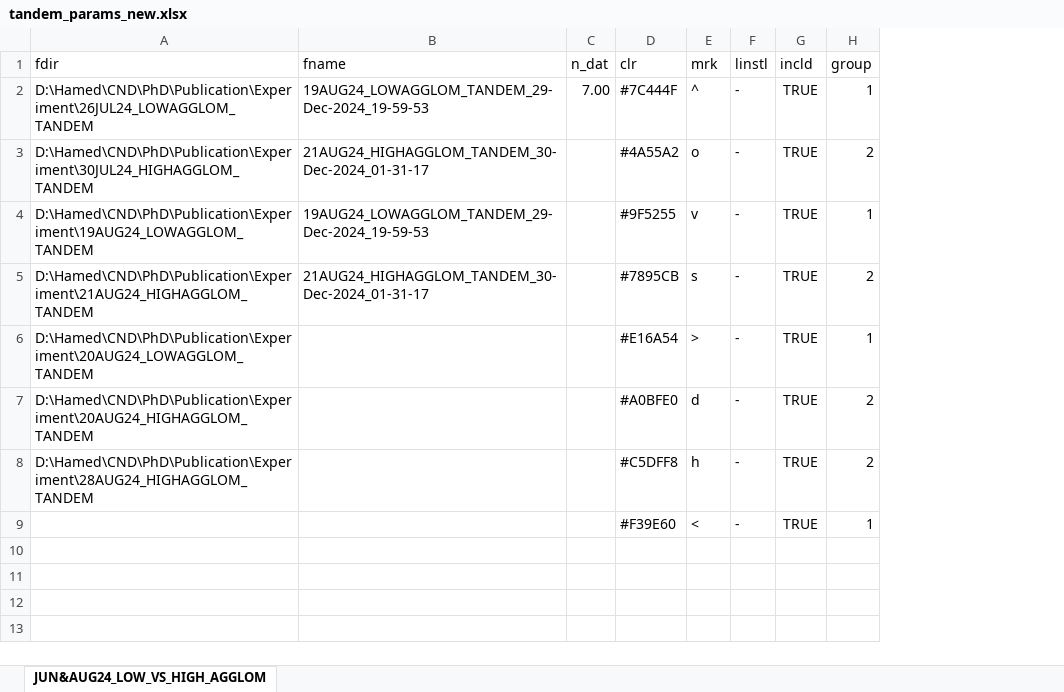
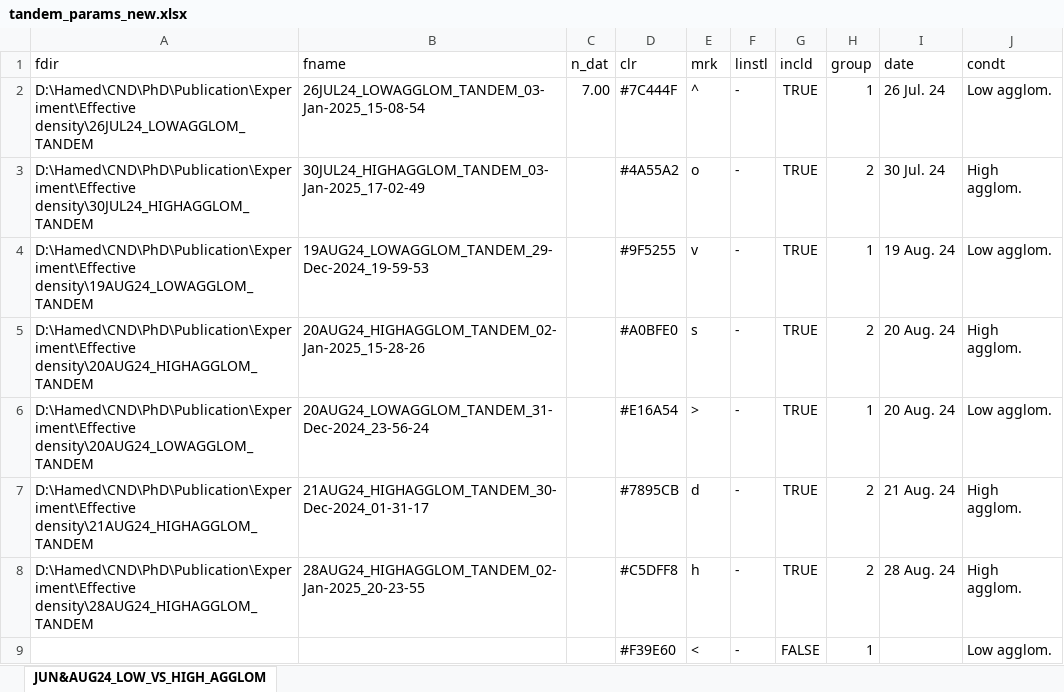
Before and after one commit to Hamed-NKR/odias, an Excel workbook: inputs/tandem_params_new.xlsx, sheet JUN&AUG24_LOW_VS_HIGH_AGGLOM, drawn as a sheet; values as stored, in another font and other column widths than the file's, no borders; the diff names each change by its address in the sheet, - before the commit and + after, or states it on an @@ line.

Commit message:
little updates on inputs and visuals

```diff
--- a/inputs/tandem_params_new.xlsx (sheet JUN&AUG24_LOW_VS_HIGH_AGGLOM)
+++ b/inputs/tandem_params_new.xlsx (sheet JUN&AUG24_LOW_VS_HIGH_AGGLOM)
+column I (date), rows 2-8: 26 Jul. 24 | 30 Jul. 24 | 19 Aug. 24 | 20 Aug. 24 | 20 Aug. 24 | 21 Aug. 24 | 28 Aug. 24
+column J (condt), rows 2-9: Low agglom. | High agglom. | Low agglom. | High agglom. | Low agglom. | High agglom. | High agglom. | Low agglom.
-A2 (fdir): D:\Hamed\CND\PhD\Publication\Experiment\26JUL24_LOWAGGLOM_TANDEM
+A2 (fdir): D:\Hamed\CND\PhD\Publication\Experiment\Effective density\26JUL24_LOWAGGLOM_TANDEM
-B2 (fname): 19AUG24_LOWAGGLOM_TANDEM_29-Dec-2024_19-59-53
+B2 (fname): 26JUL24_LOWAGGLOM_TANDEM_03-Jan-2025_15-08-54
-A3 (fdir): D:\Hamed\CND\PhD\Publication\Experiment\30JUL24_HIGHAGGLOM_TANDEM
+A3 (fdir): D:\Hamed\CND\PhD\Publication\Experiment\Effective density\30JUL24_HIGHAGGLOM_TANDEM
-B3 (fname): 21AUG24_HIGHAGGLOM_TANDEM_30-Dec-2024_01-31-17
+B3 (fname): 30JUL24_HIGHAGGLOM_TANDEM_03-Jan-2025_17-02-49
-A4 (fdir): D:\Hamed\CND\PhD\Publication\Experiment\19AUG24_LOWAGGLOM_TANDEM
+A4 (fdir): D:\Hamed\CND\PhD\Publication\Experiment\Effective density\19AUG24_LOWAGGLOM_TANDEM
-A5 (fdir): D:\Hamed\CND\PhD\Publication\Experiment\21AUG24_HIGHAGGLOM_TANDEM
+A5 (fdir): D:\Hamed\CND\PhD\Publication\Experiment\Effective density\20AUG24_HIGHAGGLOM_TANDEM
-B5 (fname): 21AUG24_HIGHAGGLOM_TANDEM_30-Dec-2024_01-31-17
+B5 (fname): 20AUG24_HIGHAGGLOM_TANDEM_02-Jan-2025_15-28-26
-D5 (clr): #7895CB
+D5 (clr): #A0BFE0
-A6 (fdir): D:\Hamed\CND\PhD\Publication\Experiment\20AUG24_LOWAGGLOM_TANDEM
+A6 (fdir): D:\Hamed\CND\PhD\Publication\Experiment\Effective density\20AUG24_LOWAGGLOM_TANDEM
-B6 (fname): (empty)
+B6 (fname): 20AUG24_LOWAGGLOM_TANDEM_31-Dec-2024_23-56-24
-A7 (fdir): D:\Hamed\CND\PhD\Publication\Experiment\20AUG24_HIGHAGGLOM_TANDEM
+A7 (fdir): D:\Hamed\CND\PhD\Publication\Experiment\Effective density\21AUG24_HIGHAGGLOM_TANDEM
-B7 (fname): (empty)
+B7 (fname): 21AUG24_HIGHAGGLOM_TANDEM_30-Dec-2024_01-31-17
-D7 (clr): #A0BFE0
+D7 (clr): #7895CB
-A8 (fdir): D:\Hamed\CND\PhD\Publication\Experiment\28AUG24_HIGHAGGLOM_TANDEM
+A8 (fdir): D:\Hamed\CND\PhD\Publication\Experiment\Effective density\28AUG24_HIGHAGGLOM_TANDEM
-B8 (fname): (empty)
+B8 (fname): 28AUG24_HIGHAGGLOM_TANDEM_02-Jan-2025_20-23-55
-G9 (incld): TRUE
+G9 (incld): FALSE
```
Also changed, not shown: inputs/dma_params_new.xlsx, inputs/odias_labels_new.xlsx, 3 other files.
